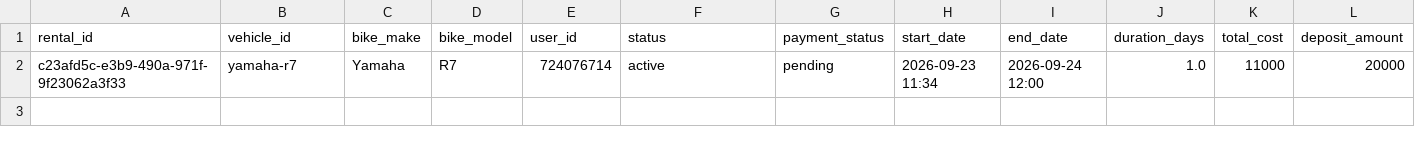
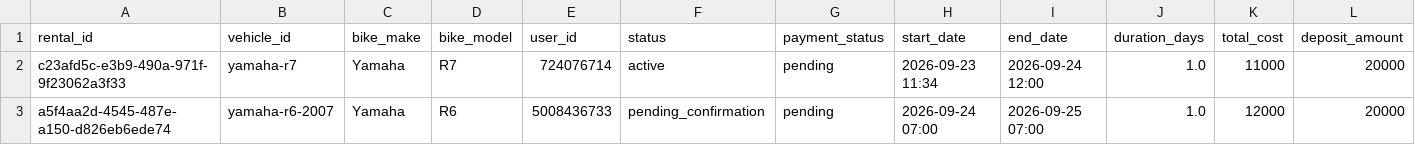
Before and after one commit to salavey13/carTest, a CSV file: public/docs/autoreply/vip-bike-rentals.csv, drawn as a sheet; only a part is shown; rows hold the shown columns only; the diff names each change by its address in the sheet, - before the commit and + after, or states it on an @@ line.

Commit message:
chore(rentals): regenerate active rentals CSV from Supabase

```diff
--- a/public/docs/autoreply/vip-bike-rentals.csv
+++ b/public/docs/autoreply/vip-bike-rentals.csv
+row 3: a5f4aa2d-4545-487e-a150-d826eb6ede74 | yamaha-r6-2007 | Yamaha | R6 | 5008436733 | pending_confirmation | pending | 2026-09-24 07:00 | 2026-09-25 07:00 | 1.0 | 12000 | 20000
```
